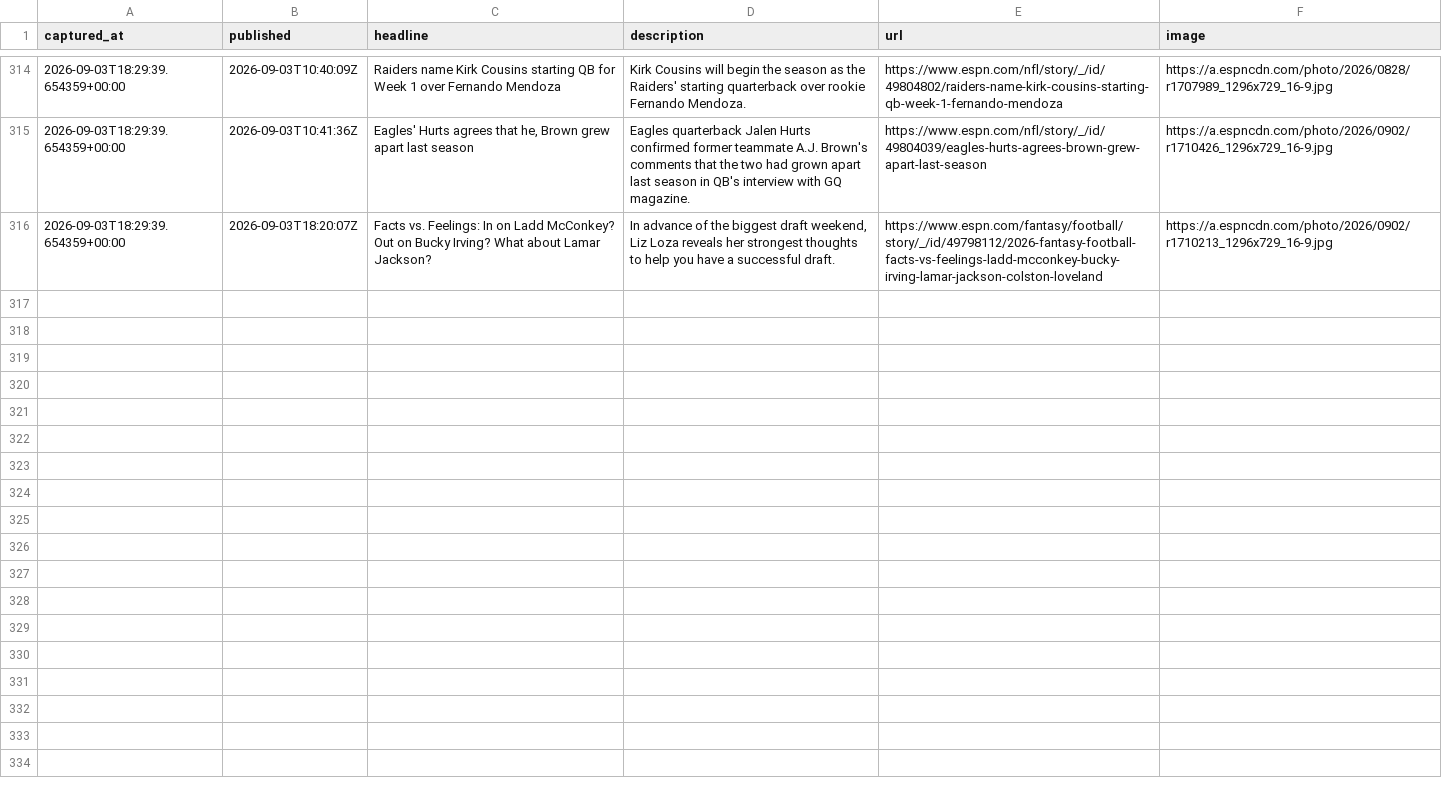
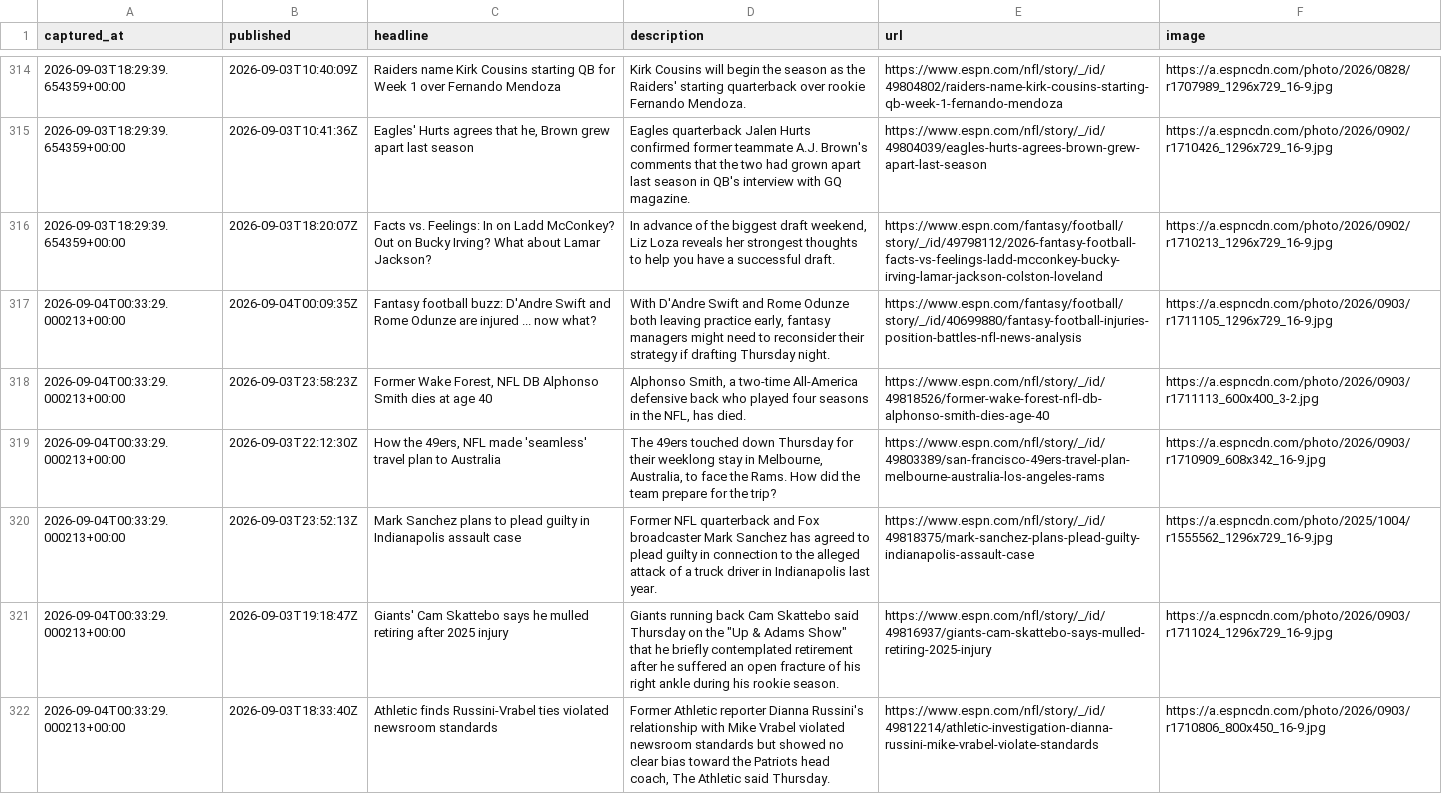
Before and after one commit to cmhart13-boop/OneMoreShiva-Native, a CSV file: data/injury_mentions.csv, drawn as a sheet; only a part is shown, gaps mark what is left out; the diff names each change by its address in the sheet, - before the commit and + after, or states it on an @@ line.

```diff
--- a/data/injury_mentions.csv
+++ b/data/injury_mentions.csv
+row 317: 2026-09-04T00:33:29.000213+00:00 | 2026-09-04T00:09:35Z | Fantasy football buzz: D'Andre Swift and Rome Odunze are injured ... now what? | With D'Andre Swift and Rome Odunze both leaving practice early, fantasy managers might need to reconsider their strategy if drafting Thursday night. | https://www.espn.com/fantasy/football/story/_/id/40699880/fantasy-football-injuries-position-battles-nfl-news-analysis | https://a.espncdn.com/photo/2026/0903/r1711105_1296x729_16-9.jpg
+row 318: 2026-09-04T00:33:29.000213+00:00 | 2026-09-03T23:58:23Z | Former Wake Forest, NFL DB Alphonso Smith dies at age 40 | Alphonso Smith, a two-time All-America defensive back who played four seasons in the NFL, has died. | https://www.espn.com/nfl/story/_/id/49818526/former-wake-forest-nfl-db-alphonso-smith-dies-age-40 | https://a.espncdn.com/photo/2026/0903/r1711113_600x400_3-2.jpg
+row 319: 2026-09-04T00:33:29.000213+00:00 | 2026-09-03T22:12:30Z | How the 49ers, NFL made 'seamless' travel plan to Australia | The 49ers touched down Thursday for their weeklong stay in Melbourne, Australia, to face the Rams. How did the team prepare for the trip? | https://www.espn.com/nfl/story/_/id/49803389/san-francisco-49ers-travel-plan-melbourne-australia-los-angeles-rams | https://a.espncdn.com/photo/2026/0903/r1710909_608x342_16-9.jpg
+row 320: 2026-09-04T00:33:29.000213+00:00 | 2026-09-03T23:52:13Z | Mark Sanchez plans to plead guilty in Indianapolis assault case | Former NFL quarterback and Fox broadcaster Mark Sanchez has agreed to plead guilty in connection to the alleged attack of a truck driver in Indianapolis last year. | https://www.espn.com/nfl/story/_/id/49818375/mark-sanchez-plans-plead-guilty-indianapolis-assault-case | https://a.espncdn.com/photo/2025/1004/r1555562_1296x729_16-9.jpg
+row 321: 2026-09-04T00:33:29.000213+00:00 | 2026-09-03T19:18:47Z | Giants' Cam Skattebo says he mulled retiring after 2025 injury | Giants running back Cam Skattebo said Thursday on the "Up & Adams Show" that he briefly contemplated retirement after he suffered an open fracture of his right ankle during his rookie season. | https://www.espn.com/nfl/story/_/id/49816937/giants-cam-skattebo-says-mulled-retiring-2025-injury | https://a.espncdn.com/photo/2026/0903/r1711024_1296x729_16-9.jpg
+row 322: 2026-09-04T00:33:29.000213+00:00 | 2026-09-03T18:33:40Z | Athletic finds Russini-Vrabel ties violated newsroom standards | Former Athletic reporter Dianna Russini's relationship with Mike Vrabel violated newsroom standards but showed no clear bias toward the Patriots head coach, The Athletic said Thursday. | https://www.espn.com/nfl/story/_/id/49812214/athletic-investigation-dianna-russini-mike-vrabel-violate-standards | https://a.espncdn.com/photo/2026/0903/r1710806_800x450_16-9.jpg
```
Also changed, not shown: 2 other files.
